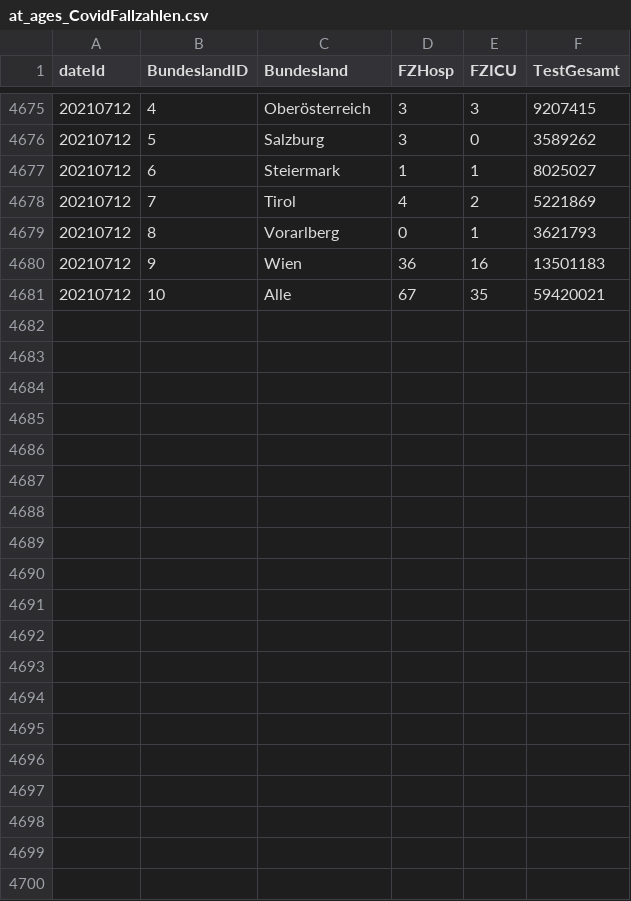
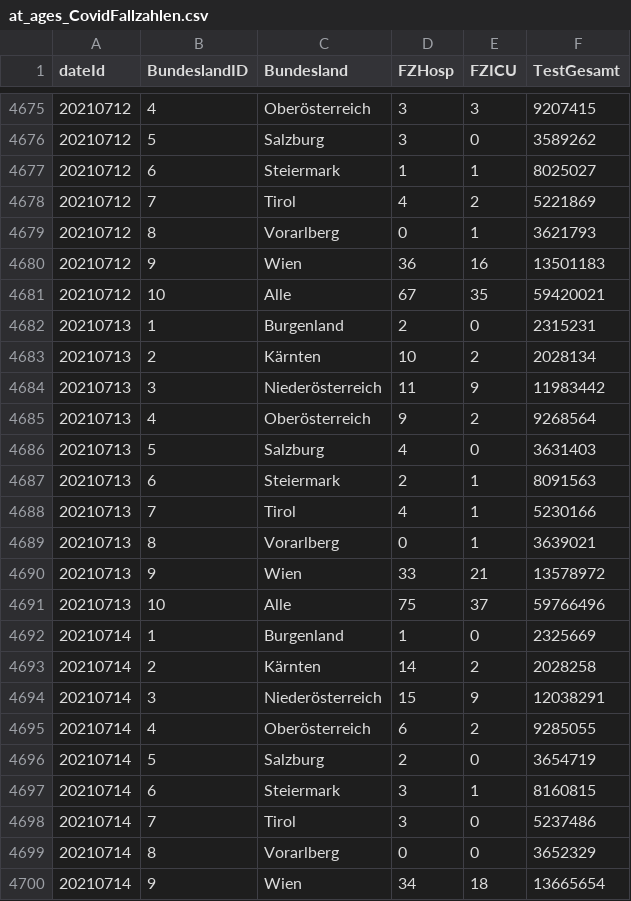
Before and after one commit to RegionMeter/RM_covid19, a CSV file: src/at_ages_CovidFallzahlen.csv, drawn as a sheet; only a part is shown, gaps mark what is left out; the diff covers the shown part only.

```diff
--- a/src/at_ages_CovidFallzahlen.csv
+++ b/src/at_ages_CovidFallzahlen.csv
@@ -4681 +4681,20 @@ dateId,BundeslandID,Bundesland,FZHosp,FZICU,TestGesamt
 20210712,10,Alle,67,35,59420021
+20210713,1,Burgenland,2,0,2315231
+20210713,2,Kärnten,10,2,2028134
+20210713,3,Niederösterreich,11,9,11983442
+20210713,4,Oberösterreich,9,2,9268564
+20210713,5,Salzburg,4,0,3631403
+20210713,6,Steiermark,2,1,8091563
+20210713,7,Tirol,4,1,5230166
+20210713,8,Vorarlberg,0,1,3639021
+20210713,9,Wien,33,21,13578972
+20210713,10,Alle,75,37,59766496
+20210714,1,Burgenland,1,0,2325669
+20210714,2,Kärnten,14,2,2028258
+20210714,3,Niederösterreich,15,9,12038291
+20210714,4,Oberösterreich,6,2,9285055
+20210714,5,Salzburg,2,0,3654719
+20210714,6,Steiermark,3,1,8160815
+20210714,7,Tirol,3,0,5237486
+20210714,8,Vorarlberg,0,0,3652329
+20210714,9,Wien,34,18,13665654
```
Also changed, not shown: 11 added rows elsewhere in this file, src/at_ages_CovidFaelle.csv.
